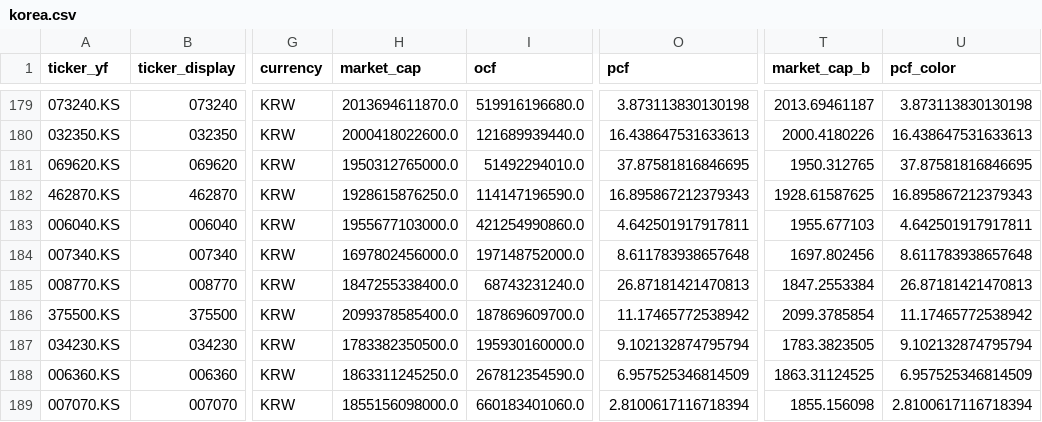
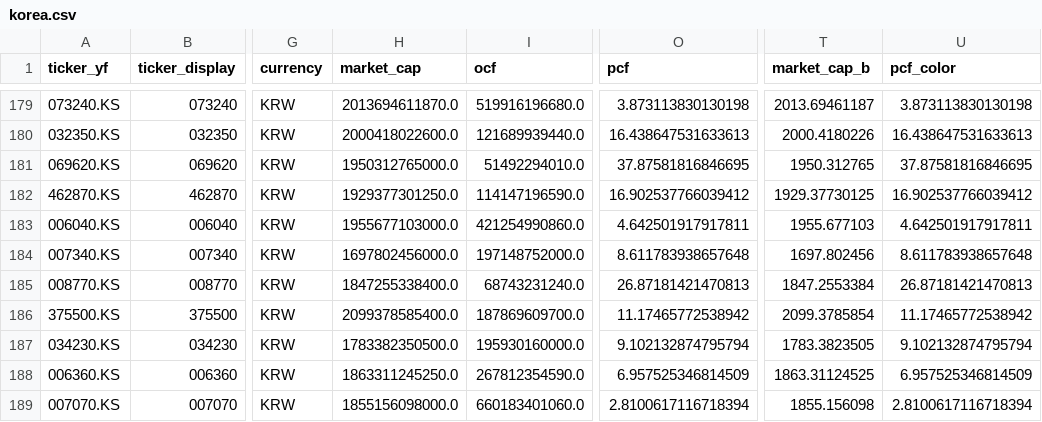
Before and after one commit to hyoseok88/g-valuemap, a CSV file: seeds/korea.csv, drawn as a sheet; only a part is shown, gaps mark what is left out; the diff names each change by its address in the sheet, - before the commit and + after, or states it on an @@ line.

```diff
--- a/seeds/korea.csv
+++ b/seeds/korea.csv
-H182 (market_cap): 1928615876250.0
+H182 (market_cap): 1929377301250.0
-O182 (pcf): 16.895867212379343
+O182 (pcf): 16.902537766039412
-T182 (market_cap_b): 1928.61587625
+T182 (market_cap_b): 1929.37730125
-U182 (pcf_color): 16.895867212379343
+U182 (pcf_color): 16.902537766039412
```
Also changed, not shown: seeds/usa.csv.
